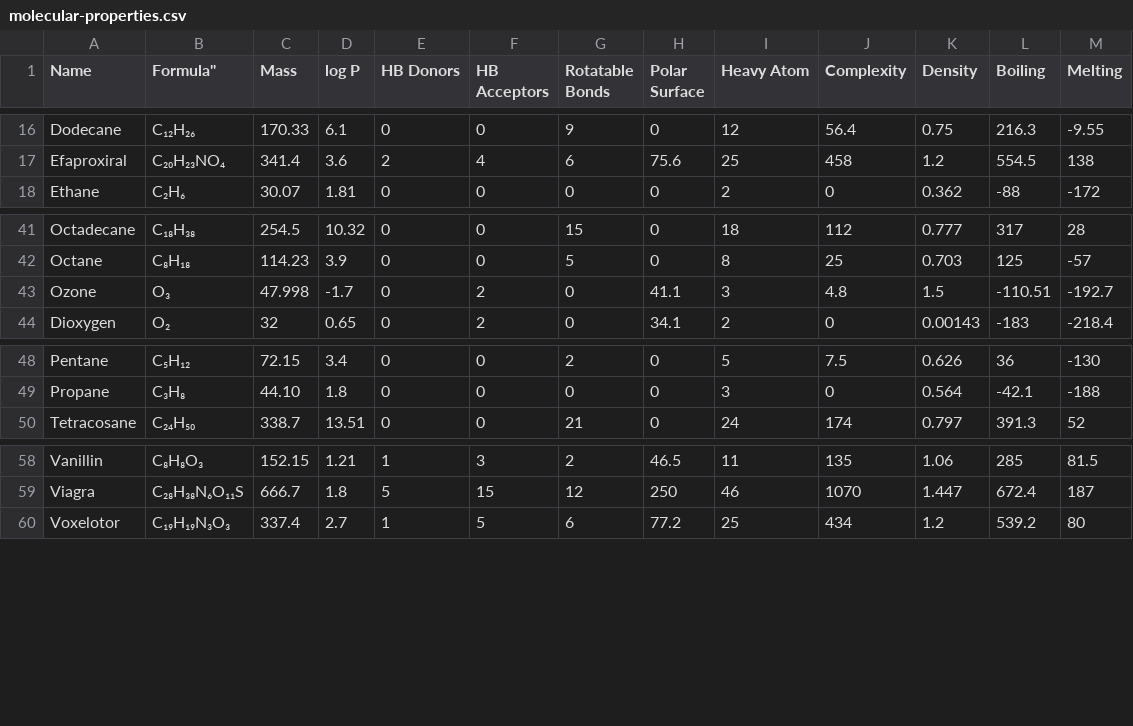
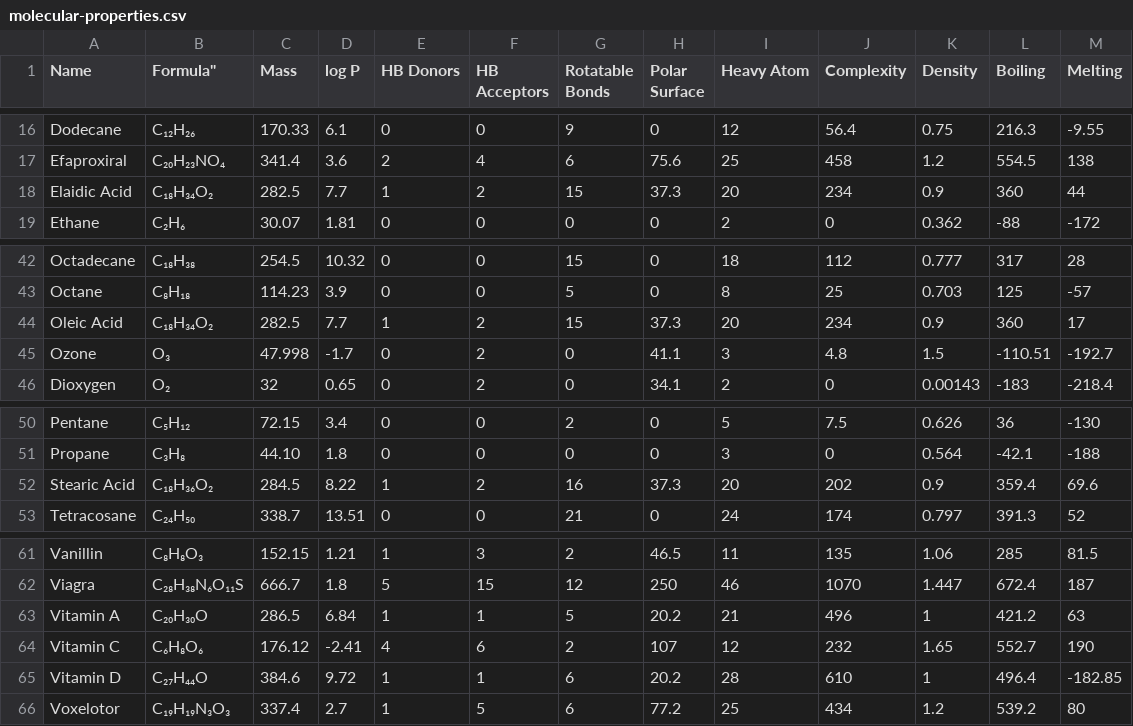
Before and after one commit to Institute-for-Future-Intelligence/aims, a CSV file: src/assets/molecular-properties.csv, drawn as a sheet; only a part is shown, gaps mark what is left out; the diff names each change by its address in the sheet, - before the commit and + after, or states it on an @@ line.

```diff
--- a/src/assets/molecular-properties.csv
+++ b/src/assets/molecular-properties.csv
+row 18: Elaidic Acid | C₁₈H₃₄O₂ | 282.5 | 7.7 | 1 | 2 | 15 | 37.3 | 20 | 234 | 0.9 | 360 | 44
+row 44: Oleic Acid | C₁₈H₃₄O₂ | 282.5 | 7.7 | 1 | 2 | 15 | 37.3 | 20 | 234 | 0.9 | 360 | 17
+row 52: Stearic Acid | C₁₈H₃₆O₂ | 284.5 | 8.22 | 1 | 2 | 16 | 37.3 | 20 | 202 | 0.9 | 359.4 | 69.6
+row 63: Vitamin A | C₂₀H₃₀O | 286.5 | 6.84 | 1 | 1 | 5 | 20.2 | 21 | 496 | 1 | 421.2 | 63
+row 64: Vitamin C | C₆H₈O₆ | 176.12 | -2.41 | 4 | 6 | 2 | 107 | 12 | 232 | 1.65 | 552.7 | 190
+row 65: Vitamin D | C₂₇H₄₄O | 384.6 | 9.72 | 1 | 1 | 6 | 20.2 | 28 | 610 | 1 | 496.4 | -182.85
```
Also changed, not shown: 7 other files.
